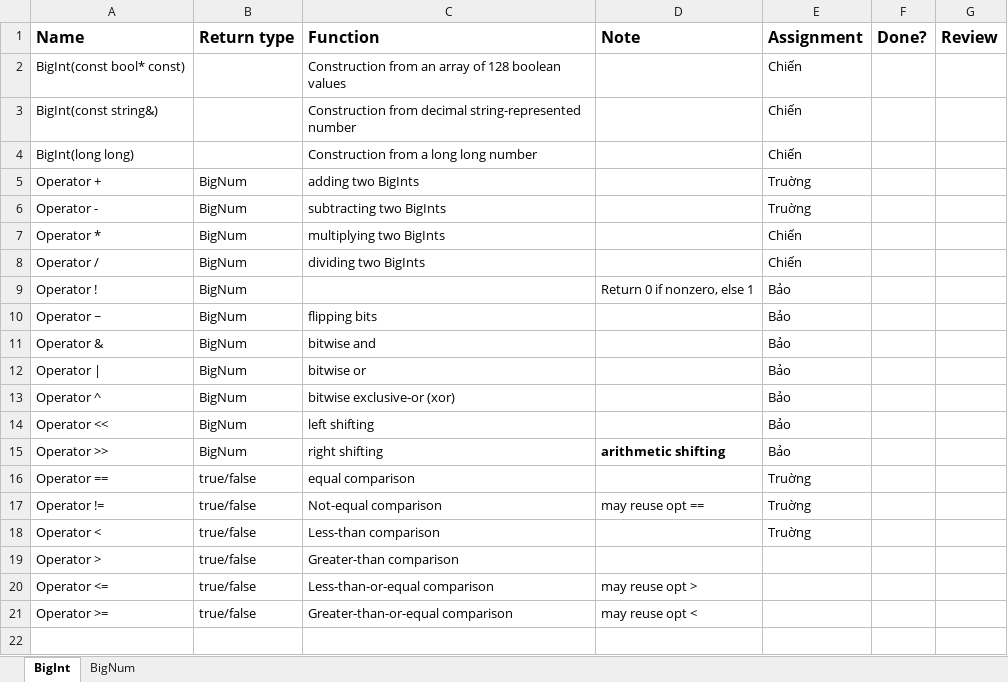
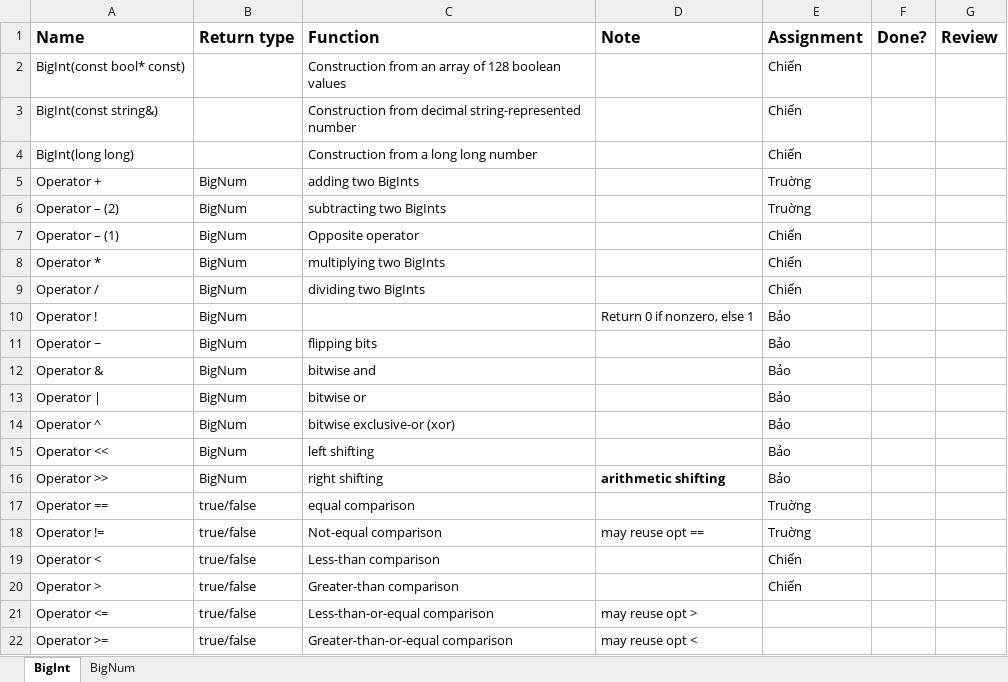
Before and after one commit to baosws/BigNum, an Excel workbook: Methods description.xlsx, sheet BigInt, drawn as a sheet; values as stored, in another font and other column widths than the file's, no borders; addresses are those after the commit; the diff names each change by its address in the sheet, - before the commit and + after, or states it on an @@ line.

Commit message:
new assignments

```diff
--- a/Methods description.xlsx (sheet BigInt)
+++ b/Methods description.xlsx (sheet BigInt)
-A6 (Name): Operator -
+A6 (Name): Operator – (2)
+row 7: Operator – (1) | BigNum | Opposite operator |  | Chiến
-E19 (Assignment): Truờng
+E19 (Assignment): Chiến
-E20 (Assignment): (empty)
+E20 (Assignment): Chiến
```
